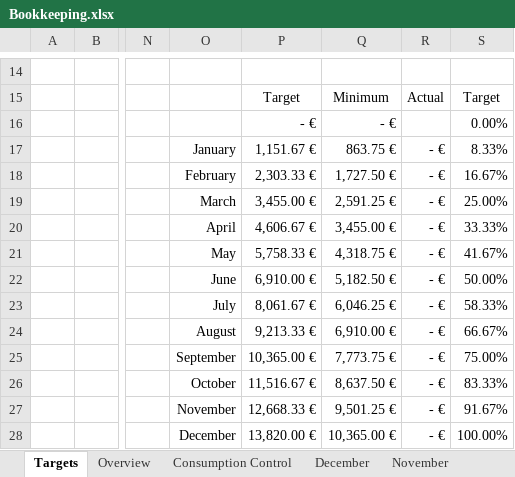
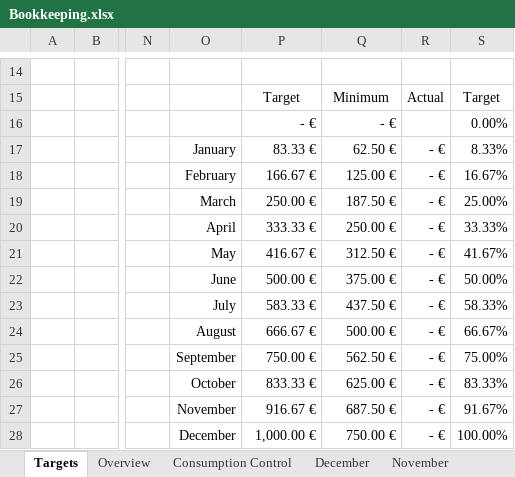
Before and after one commit to matheuscodes/afs, an Excel workbook: Bookkeeping.xlsx, sheet Targets, drawn as a sheet; only a part is shown, gaps mark what is left out; values as stored, in another font and other column widths than the file's, no borders; charts and pictures not drawn; the diff names each change by its address in the sheet, - before the commit and + after, or states it on an @@ line.

Commit message:
Fixing bug.

```diff
--- a/Bookkeeping.xlsx (sheet Targets)
+++ b/Bookkeeping.xlsx (sheet Targets)
-P17: 1,151.67 €
+P17: 83.33 €
-Q17: 863.75 €
+Q17: 62.50 €
-P18: 2,303.33 €
+P18: 166.67 €
-Q18: 1,727.50 €
+Q18: 125.00 €
-P19: 3,455.00 €
+P19: 250.00 €
-Q19: 2,591.25 €
+Q19: 187.50 €
-P20: 4,606.67 €
+P20: 333.33 €
-Q20: 3,455.00 €
+Q20: 250.00 €
-P21: 5,758.33 €
+P21: 416.67 €
-Q21: 4,318.75 €
+Q21: 312.50 €
-P22: 6,910.00 €
+P22: 500.00 €
-Q22: 5,182.50 €
+Q22: 375.00 €
-P23: 8,061.67 €
+P23: 583.33 €
-Q23: 6,046.25 €
+Q23: 437.50 €
-P24: 9,213.33 €
+P24: 666.67 €
-Q24: 6,910.00 €
+Q24: 500.00 €
-P25: 10,365.00 €
+P25: 750.00 €
-Q25: 7,773.75 €
+Q25: 562.50 €
-P26: 11,516.67 €
+P26: 833.33 €
-Q26: 8,637.50 €
+Q26: 625.00 €
-P27: 12,668.33 €
+P27: 916.67 €
-Q27: 9,501.25 €
+Q27: 687.50 €
-P28: 13,820.00 €
+P28: 1,000.00 €
-Q28: 10,365.00 €
+Q28: 750.00 €
```
Also changed, not shown: charts or pictures.
